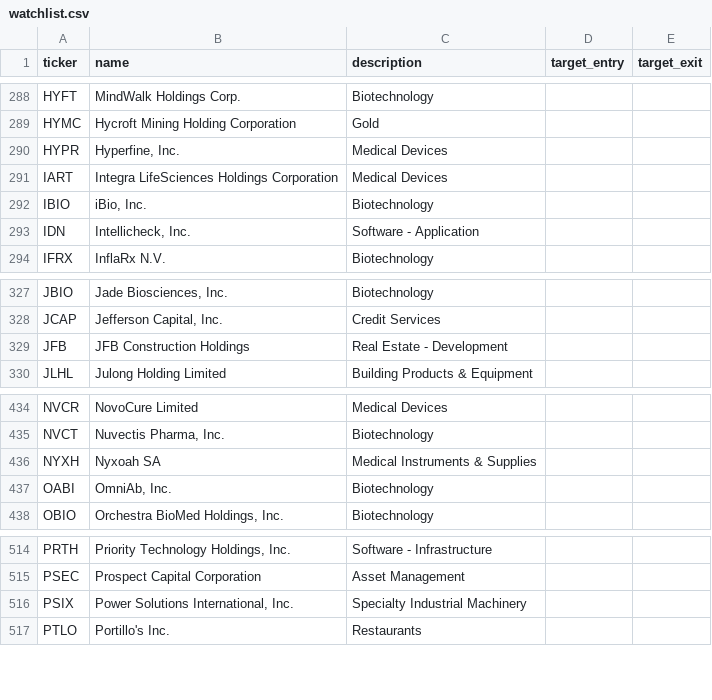
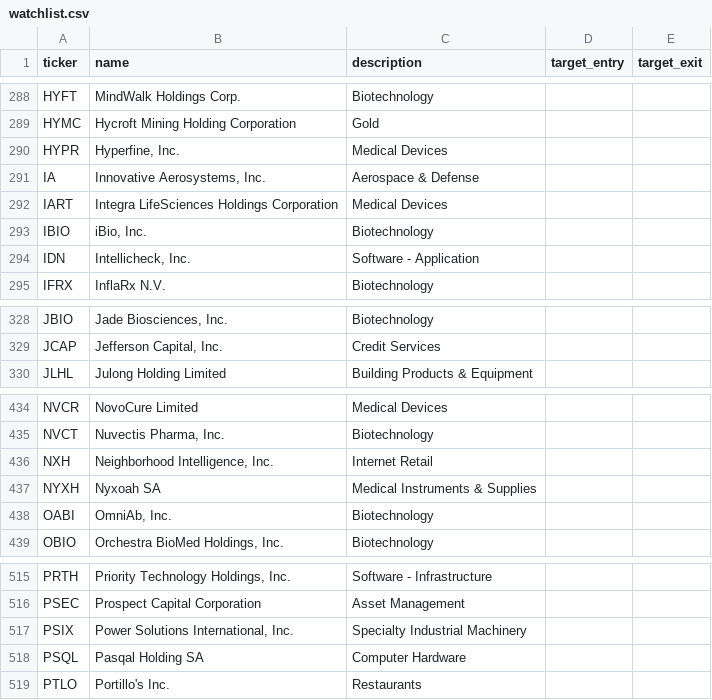
Before and after one commit to cbaduboateng/nicol-calcium-score, a CSV file: data/explorer/watchlist.csv, drawn as a sheet; only a part is shown, gaps mark what is left out.

```diff
--- a/data/explorer/watchlist.csv
+++ b/data/explorer/watchlist.csv
@@ -290,2 +290,3 @@ HYMC,Hycroft Mining Holding Corporation,Gold,,
 HYPR,"Hyperfine, Inc.",Medical Devices,,
+IA,"Innovative Aerosystems, Inc.",Aerospace & Defense,,
 IART,Integra LifeSciences Holdings Corporation,Medical Devices,,
@@ -328,3 +329,2 @@ JBIO,"Jade Biosciences, Inc.",Biotechnology,,
 JCAP,"Jefferson Capital, Inc.",Credit Services,,
-JFB,JFB Construction Holdings,Real Estate - Development,,
 JLHL,Julong Holding Limited,Building Products & Equipment,,
@@ -435,2 +435,3 @@ NVCR,NovoCure Limited,Medical Devices,,
 NVCT,"Nuvectis Pharma, Inc.",Biotechnology,,
+NXH,"Neighborhood Intelligence, Inc.",Internet Retail,,
 NYXH,Nyxoah SA,Medical Instruments & Supplies,,
@@ -516,2 +517,3 @@ PSEC,Prospect Capital Corporation,Asset Management,,
 PSIX,"Power Solutions International, Inc.",Specialty Industrial Machinery,,
+PSQL,Pasqal Holding SA,Computer Hardware,,
 PTLO,Portillo's Inc.,Restaurants,,
```
Also changed, not shown: 3 other files.
